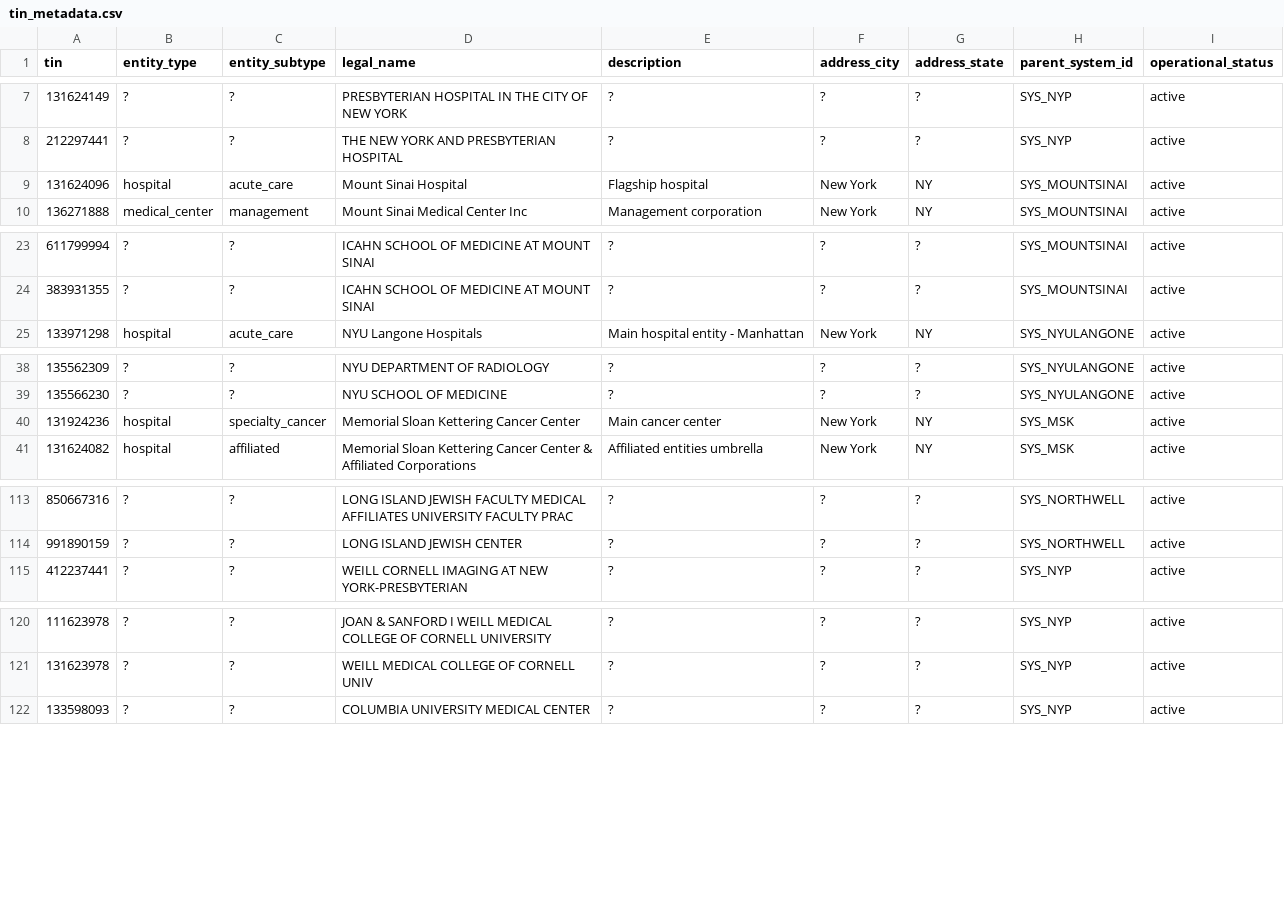
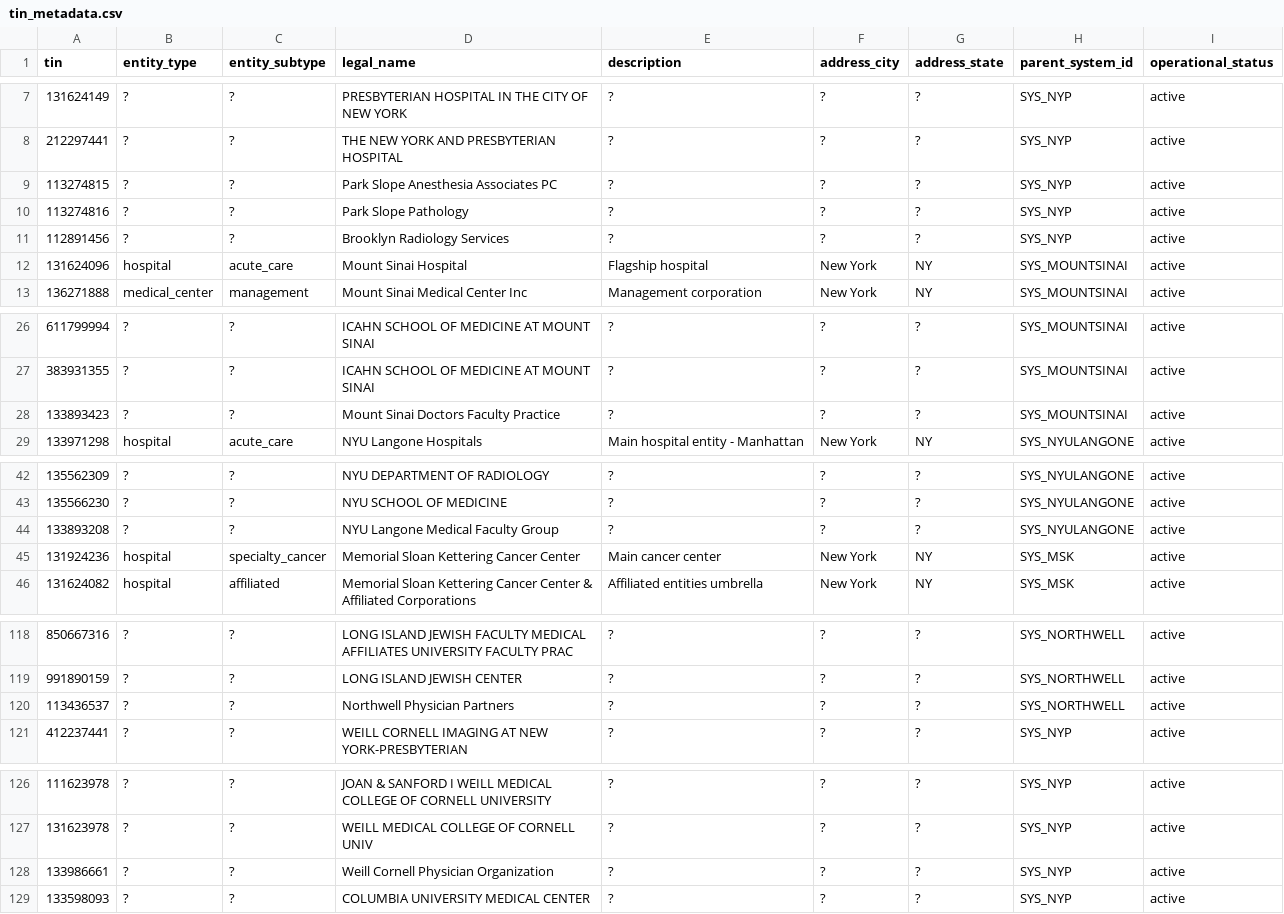
Before and after one commit to mariohealth/v0, a CSV file: backend/mario-health-data-pipeline/seeds/tin_metadata.csv, drawn as a sheet; only a part is shown, gaps mark what is left out; the diff covers the shown part only; the diff names each change by its address in the sheet, - before the commit and + after, or states it on an @@ line.

```diff
--- a/backend/mario-health-data-pipeline/seeds/tin_metadata.csv
+++ b/backend/mario-health-data-pipeline/seeds/tin_metadata.csv
+row 9: 113274815 | ? | ? | Park Slope Anesthesia Associates PC | ? | ? | ? | SYS_NYP | active
+row 10: 113274816 | ? | ? | Park Slope Pathology | ? | ? | ? | SYS_NYP | active
+row 11: 112891456 | ? | ? | Brooklyn Radiology Services | ? | ? | ? | SYS_NYP | active
+row 28: 133893423 | ? | ? | Mount Sinai Doctors Faculty Practice | ? | ? | ? | SYS_MOUNTSINAI | active
+row 44: 133893208 | ? | ? | NYU Langone Medical Faculty Group | ? | ? | ? | SYS_NYULANGONE | active
+row 120: 113436537 | ? | ? | Northwell Physician Partners | ? | ? | ? | SYS_NORTHWELL | active
+row 128: 133986661 | ? | ? | Weill Cornell Physician Organization | ? | ? | ? | SYS_NYP | active
```
Also changed, not shown: 4 added rows elsewhere in this file, backend/mario-health-data-pipeline/seeds/hospital_tins.csv.
